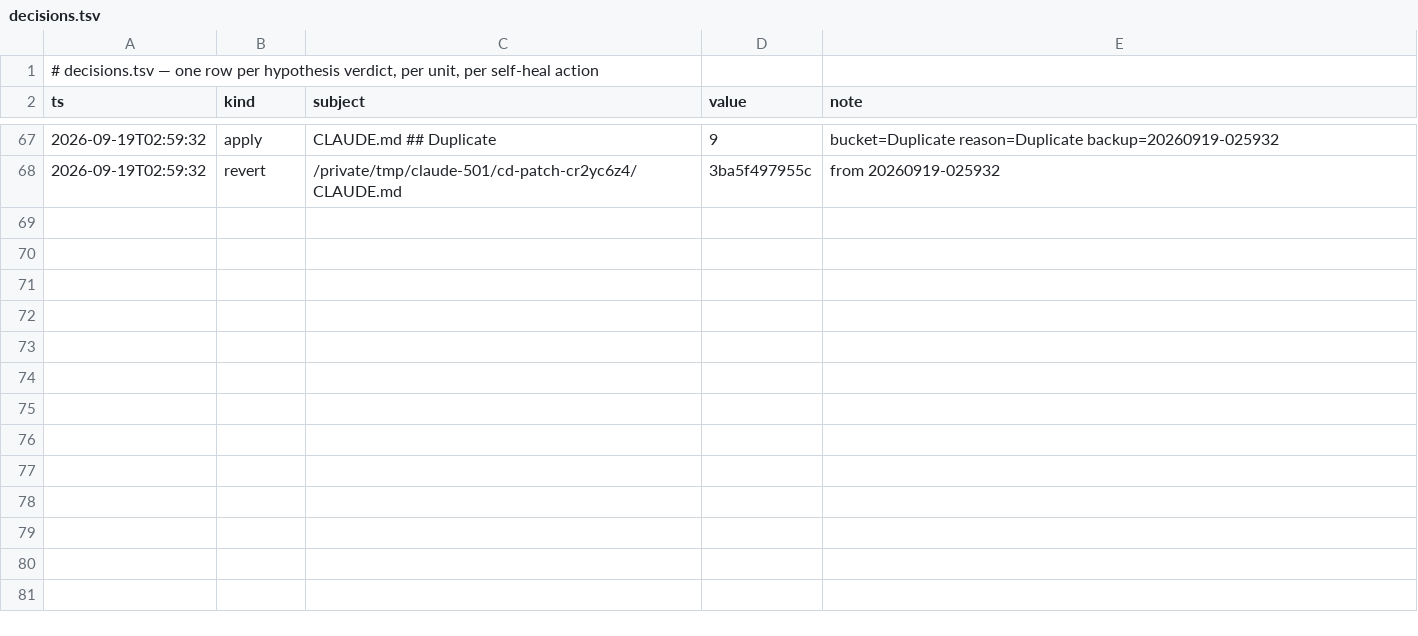
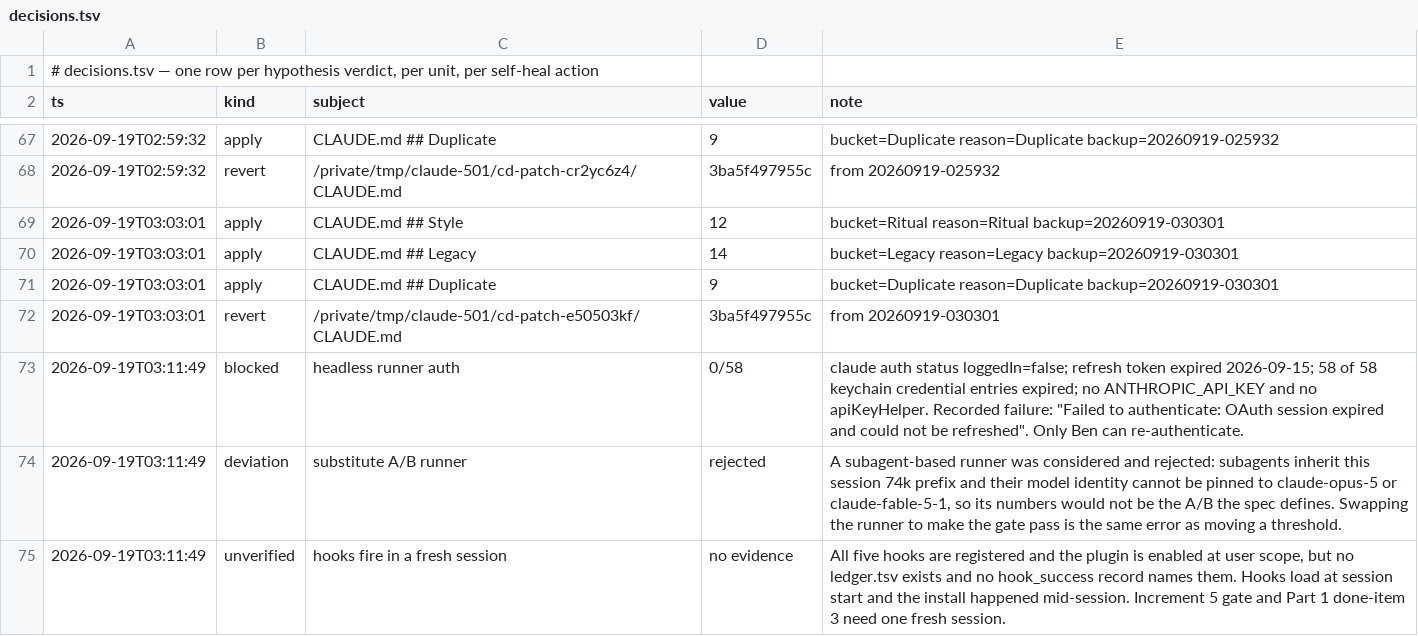
Before and after one commit to ahmedbenaw/context-diet, a TSV file: plugins/context-diet/decisions.tsv, drawn as a sheet; only a part is shown, gaps mark what is left out.

```diff
--- a/plugins/context-diet/decisions.tsv
+++ b/plugins/context-diet/decisions.tsv
@@ -68 +68,8 @@ ts	kind	subject	value	note
 2026-09-19T02:59:32	revert	/private/tmp/claude-501/cd-patch-cr2yc6z4/CLAUDE.md	3ba5f497955c	from 20260919-025932
+2026-09-19T03:03:01	apply	CLAUDE.md ## Style	12	bucket=Ritual reason=Ritual backup=20260919-030301
+2026-09-19T03:03:01	apply	CLAUDE.md ## Legacy	14	bucket=Legacy reason=Legacy backup=20260919-030301
+2026-09-19T03:03:01	apply	CLAUDE.md ## Duplicate	9	bucket=Duplicate reason=Duplicate backup=20260919-030301
+2026-09-19T03:03:01	revert	/private/tmp/claude-501/cd-patch-e50503kf/CLAUDE.md	3ba5f497955c	from 20260919-030301
+2026-09-19T03:11:49	blocked	headless runner auth	0/58	claude auth status loggedIn=false; refresh token expired 2026-09-15; 58 of 58 keychain credential entries expired; no ANTHROPIC_API_KEY and no apiKeyHelper. Recorded failure: "Failed to authenticate: OAuth session expired and could not be refreshed". Only Ben can re-authenticate.
+2026-09-19T03:11:49	deviation	substitute A/B runner	rejected	A subagent-based runner was considered and rejected: subagents inherit this session 74k prefix and their model identity cannot be pinned to claude-opus-5 or claude-fable-5-1, so its numbers would not be the A/B the spec defines. Swapping the runner to make the gate pass is the same error as moving a threshold.
+2026-09-19T03:11:49	unverified	hooks fire in a fresh session	no evidence	All five hooks are registered and the plugin is enabled at user scope, but no ledger.tsv exists and no hook_success record names them. Hooks load at session start and the install happened mid-session. Increment 5 gate and Part 1 done-item 3 need one fresh session.
```
Also changed, not shown: 1 other file.
